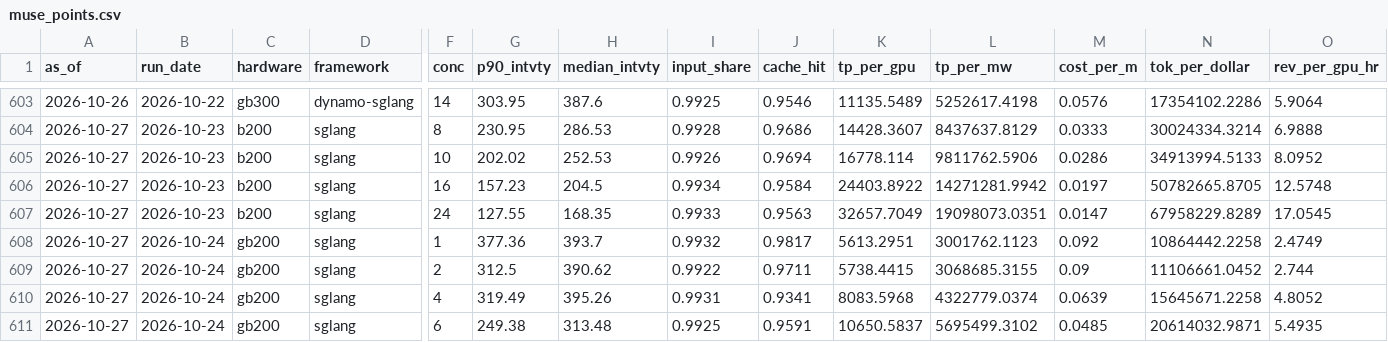
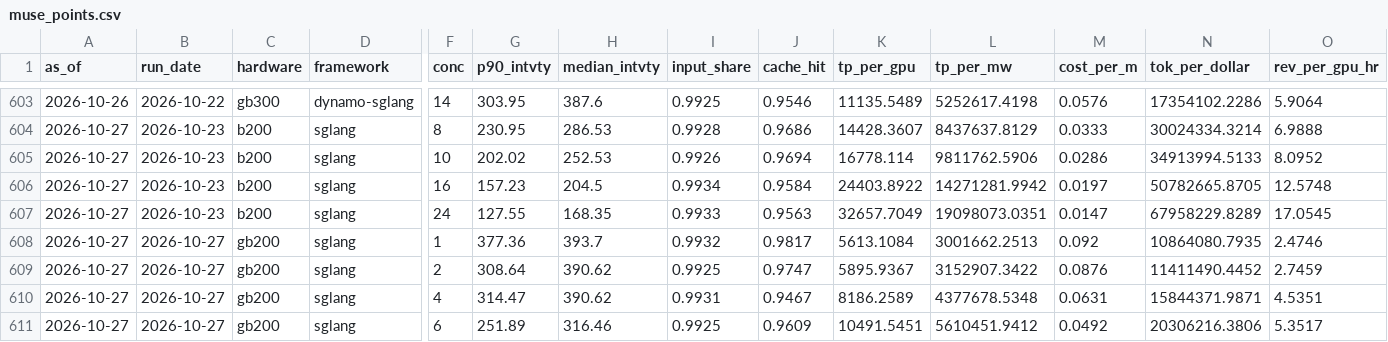
Before and after one commit to Kevin19980730/muse-spark-inferencex, a CSV file: muse_points.csv, drawn as a sheet; only a part is shown, gaps mark what is left out; the diff covers the shown part only; the diff names each change by its address in the sheet, - before the commit and + after, or states it on an @@ line.

```diff
--- a/muse_points.csv
+++ b/muse_points.csv
-B608:B611 (run_date): 2026-10-24
+B608:B611 (run_date): 2026-10-27
-K608 (tp_per_gpu): 5613.2951
+K608 (tp_per_gpu): 5613.1084
-L608 (tp_per_mw): 3001762.1123
+L608 (tp_per_mw): 3001662.2513
-N608 (tok_per_dollar): 10864442.2258
+N608 (tok_per_dollar): 10864080.7935
-O608 (rev_per_gpu_hr): 2.4749
+O608 (rev_per_gpu_hr): 2.4746
-G609 (p90_intvty): 312.5
+G609 (p90_intvty): 308.64
-I609 (input_share): 0.9922
+I609 (input_share): 0.9925
-J609 (cache_hit): 0.9711
+J609 (cache_hit): 0.9747
-K609 (tp_per_gpu): 5738.4415
+K609 (tp_per_gpu): 5895.9367
-L609 (tp_per_mw): 3068685.3155
+L609 (tp_per_mw): 3152907.3422
-M609 (cost_per_m): 0.09
+M609 (cost_per_m): 0.0876
-N609 (tok_per_dollar): 11106661.0452
+N609 (tok_per_dollar): 11411490.4452
-O609 (rev_per_gpu_hr): 2.744
+O609 (rev_per_gpu_hr): 2.7459
-G610 (p90_intvty): 319.49
+G610 (p90_intvty): 314.47
-H610 (median_intvty): 395.26
+H610 (median_intvty): 390.62
-J610 (cache_hit): 0.9341
+J610 (cache_hit): 0.9467
-K610 (tp_per_gpu): 8083.5968
+K610 (tp_per_gpu): 8186.2589
-L610 (tp_per_mw): 4322779.0374
+L610 (tp_per_mw): 4377678.5348
-M610 (cost_per_m): 0.0639
+M610 (cost_per_m): 0.0631
-N610 (tok_per_dollar): 15645671.2258
+N610 (tok_per_dollar): 15844371.9871
-O610 (rev_per_gpu_hr): 4.8052
+O610 (rev_per_gpu_hr): 4.5351
-G611 (p90_intvty): 249.38
+G611 (p90_intvty): 251.89
-H611 (median_intvty): 313.48
+H611 (median_intvty): 316.46
-J611 (cache_hit): 0.9591
+J611 (cache_hit): 0.9609
-K611 (tp_per_gpu): 10650.5837
+K611 (tp_per_gpu): 10491.5451
-L611 (tp_per_mw): 5695499.3102
+L611 (tp_per_mw): 5610451.9412
-M611 (cost_per_m): 0.0485
+M611 (cost_per_m): 0.0492
-N611 (tok_per_dollar): 20614032.9871
+N611 (tok_per_dollar): 20306216.3806
-O611 (rev_per_gpu_hr): 5.4935
+O611 (rev_per_gpu_hr): 5.3517
```
Also changed, not shown: 62 edited cells elsewhere in this file, muse_runs_archive.csv, muse_trend.csv, 1 other file.
